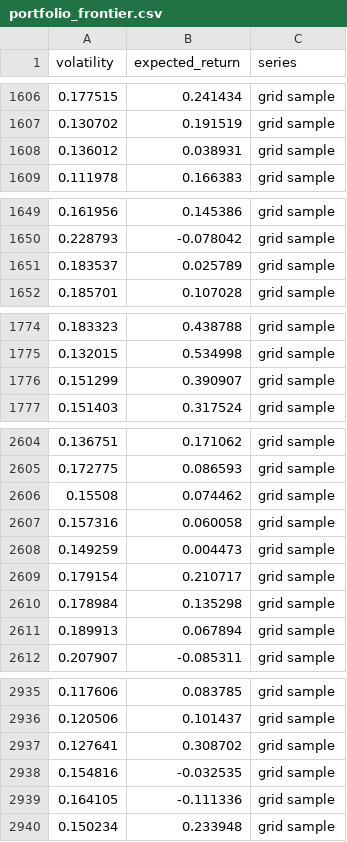
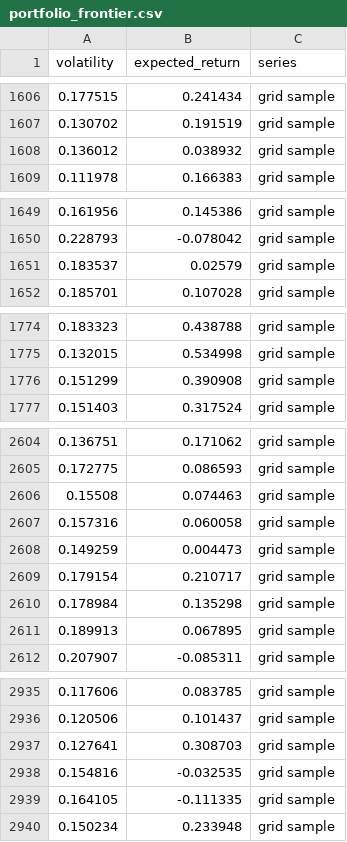
Before and after one commit to AnanyaKishore/finsight, a CSV file: reports/plots/portfolio_frontier.csv, drawn as a sheet; only a part is shown, gaps mark what is left out; the diff covers the shown part only.

```diff
--- a/reports/plots/portfolio_frontier.csv
+++ b/reports/plots/portfolio_frontier.csv
@@ -1607,3 +1607,3 @@ volatility,expected_return,series
 0.130702,0.191519,grid sample
-0.136012,0.038931,grid sample
+0.136012,0.038932,grid sample
 0.111978,0.166383,grid sample
@@ -1650,3 +1650,3 @@ volatility,expected_return,series
 0.228793,-0.078042,grid sample
-0.183537,0.025789,grid sample
+0.183537,0.02579,grid sample
 0.185701,0.107028,grid sample
@@ -1775,3 +1775,3 @@ volatility,expected_return,series
 0.132015,0.534998,grid sample
-0.151299,0.390907,grid sample
+0.151299,0.390908,grid sample
 0.151403,0.317524,grid sample
@@ -2605,3 +2605,3 @@ volatility,expected_return,series
 0.172775,0.086593,grid sample
-0.15508,0.074462,grid sample
+0.15508,0.074463,grid sample
 0.157316,0.060058,grid sample
@@ -2610,3 +2610,3 @@ volatility,expected_return,series
 0.178984,0.135298,grid sample
-0.189913,0.067894,grid sample
+0.189913,0.067895,grid sample
 0.207907,-0.085311,grid sample
@@ -2936,5 +2936,5 @@ volatility,expected_return,series
 0.120506,0.101437,grid sample
-0.127641,0.308702,grid sample
+0.127641,0.308703,grid sample
 0.154816,-0.032535,grid sample
-0.164105,-0.111336,grid sample
+0.164105,-0.111335,grid sample
 0.150234,0.233948,grid sample
```
Also changed, not shown: 15 edited cells elsewhere in this file, 9 other files.
